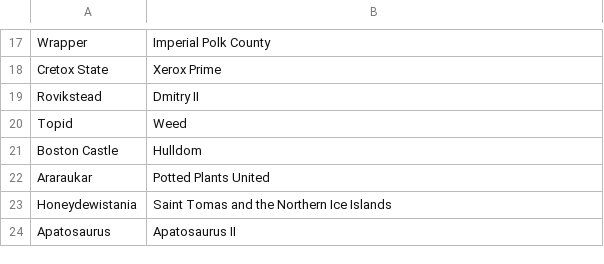
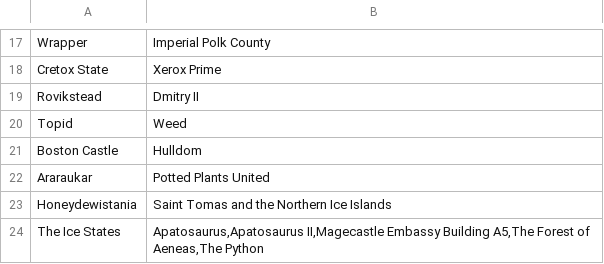
Before and after one commit to ifly6/WA-Authorboards, a CSV file: db/aliases.csv, drawn as a sheet; only a part is shown, gaps mark what is left out; removed rows and columns are numbered as before the commit, all else as after; the diff names each change by its address in the sheet, - before the commit and + after, or states it on an @@ line.

Commit message:
Update to 29 March 2023
- Update alias list for The Ice States
- Generate new resolutions file
- Imperium Anglorum now has 53 resolutions, up from 47
- There has been some turnover in the Top 30 chart: Cobdenia, Kenmoria, Quelesh are no longer listed; replacing them are Excidium Planetis, Magecastle, and Simone Republic

```diff
--- a/db/aliases.csv
+++ b/db/aliases.csv
-row 24: Apatosaurus | Apatosaurus II
+row 24: The Ice States | Apatosaurus,Apatosaurus II,Magecastle Embassy Building A5,The Forest of Aeneas,The Python
```
Also changed, not shown: 7 other files.
